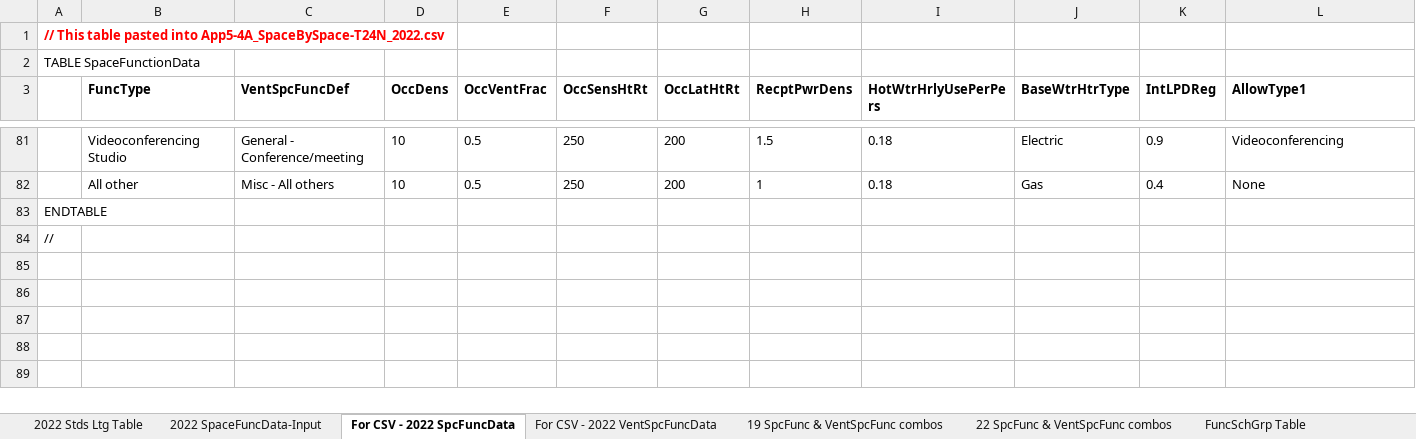
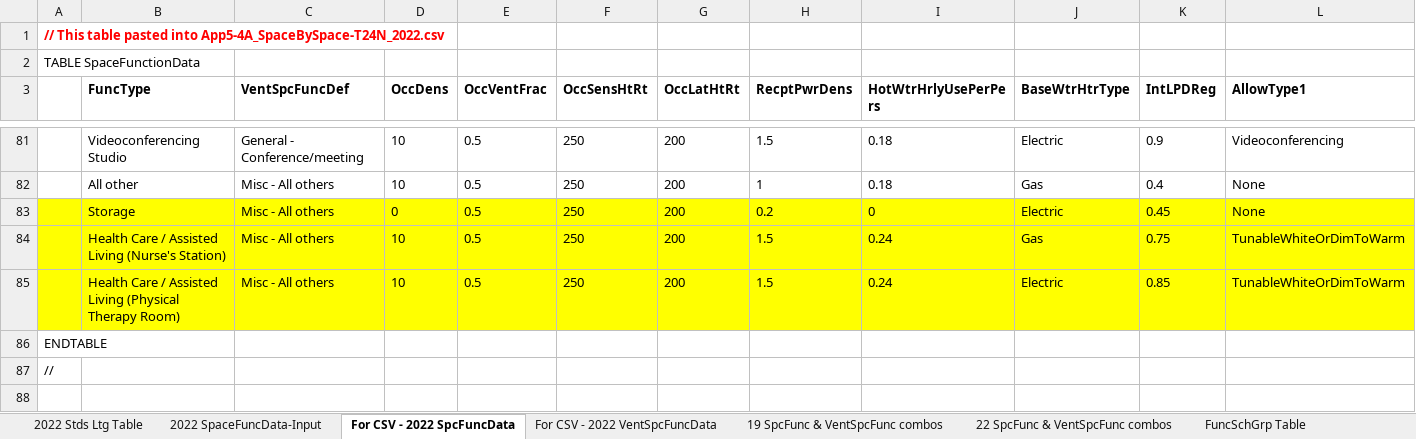
Before and after one commit to california-energy-commission/CBECC, an Excel workbook: Documentation/T24N/Appendix_5.4A_SpaceUseData-T24N-2022.xlsx, sheet For CSV - 2022 SpcFuncData, drawn as a sheet; only a part is shown, gaps mark what is left out; values as stored, in another font and other column widths than the file's, no borders; conditional formats not drawn; removed rows and columns are numbered as before the commit, all else as after; rows hold the shown columns only; the diff names each change by its address in the sheet, - before the commit and + after, or states it on an @@ line.

```diff
--- a/Documentation/T24N/Appendix_5.4A_SpaceUseData-T24N-2022.xlsx (sheet For CSV - 2022 SpcFuncData)
+++ b/Documentation/T24N/Appendix_5.4A_SpaceUseData-T24N-2022.xlsx (sheet For CSV - 2022 SpcFuncData)
+row 83:  | Storage | Misc - All others | 0 | 0.5 | 250 | 200 | 0.2 | 0 | Electric | 0.45 | None
+row 84:  | Health Care / Assisted Living (Nurse's Station) | Misc - All others | 10 | 0.5 | 250 | 200 | 1.5 | 0.24 | Gas | 0.75 | TunableWhiteOrDimToWarm
+row 85:  | Health Care / Assisted Living (Physical Therapy Room) | Misc - All others | 10 | 0.5 | 250 | 200 | 1.5 | 0.24 | Electric | 0.85 | TunableWhiteOrDimToWarm
-row 85: (empty)
-row 86: (empty)
-row 87: (empty)
```
Also changed, not shown: sheet 22 SpcFunc & VentSpcFunc combos, sheet 2022 SpaceFuncData-Input, sheet 2022 Stds Ltg Table, sheet 2022SpcFunc BEMEnums Gen, formulas that keep their value.
